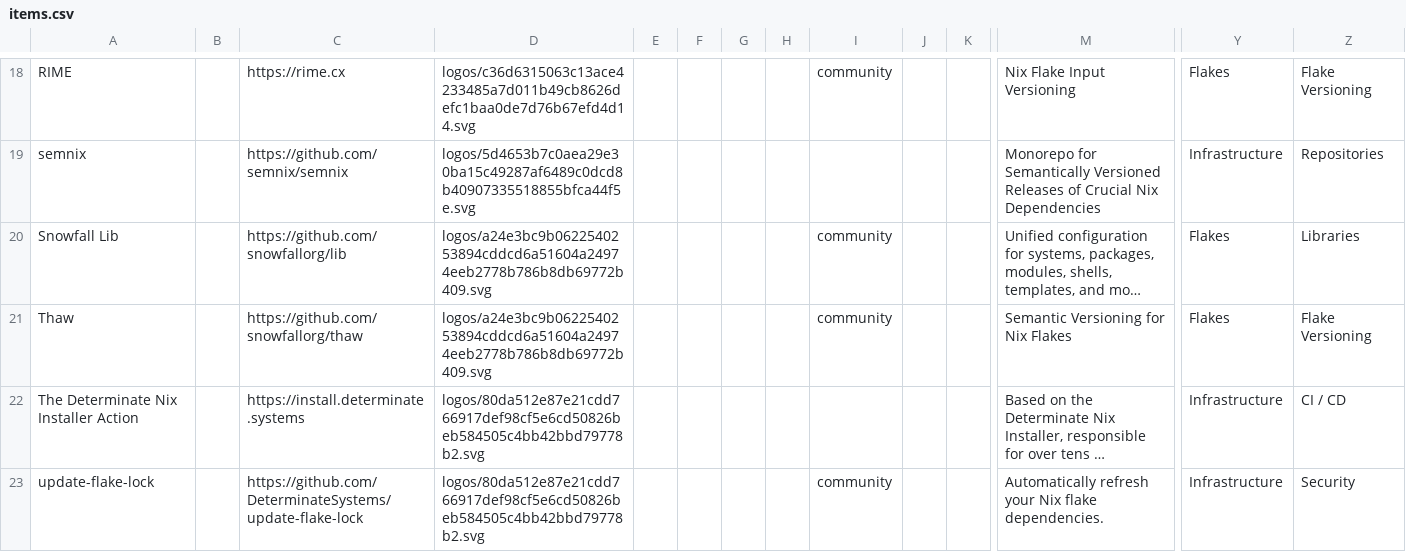
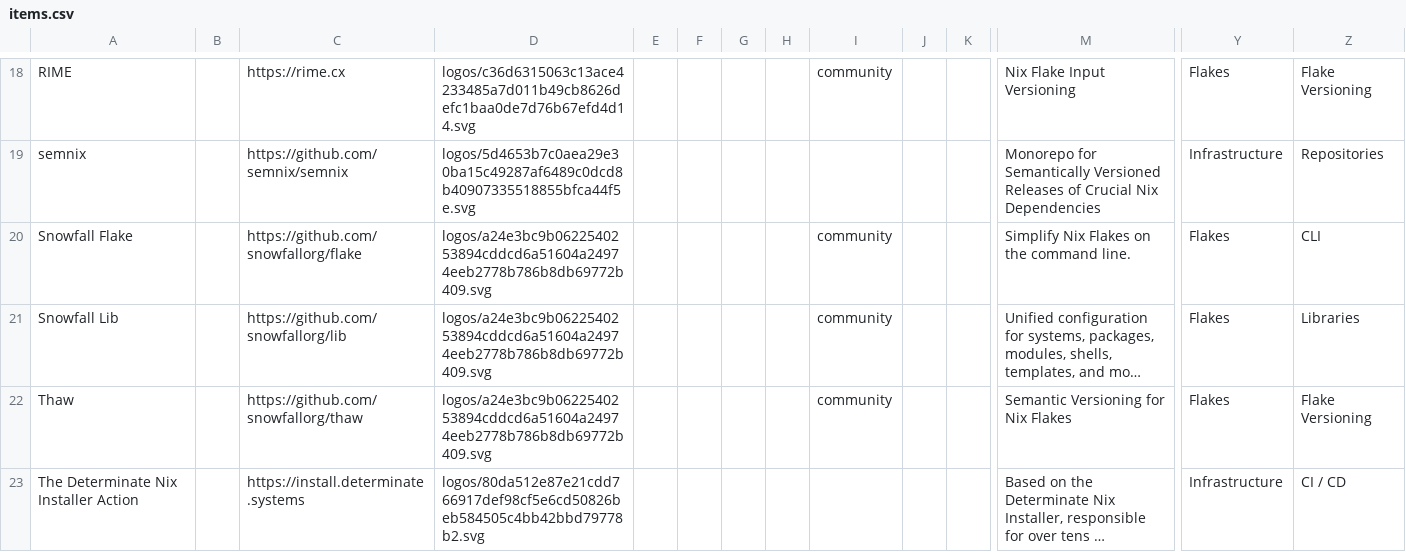
Before and after one commit to nix-community/nixos-landscape, a CSV file: build/docs/items.csv, drawn as a sheet; only a part is shown, gaps mark what is left out; the shorter side is filled out with more unchanged rows; long unchanged cells end in …; rows hold the shown columns only; the diff names each change by its address in the sheet, - before the commit and + after, or states it on an @@ line.

Commit message:
build: rebuild landscape with snowfall flake
Signed-off-by: Christina Sørensen <christina@cafkafk.com>

```diff
--- a/build/docs/items.csv
+++ b/build/docs/items.csv
+row 20: Snowfall Flake |  | https://github.com/snowfallorg/flake | logos/a24e3bc9b0622540253894cddcd6a51604a24974eeb2778b786b8db69772b409.svg |  |  |  |  | community |  |  | Simplify Nix Flakes on the command line. | Flakes | CLI
```
Also changed, not shown: 4 other files.
